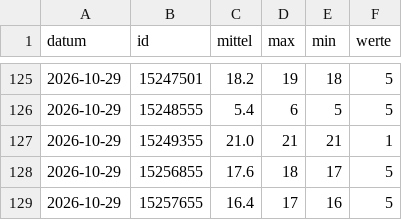
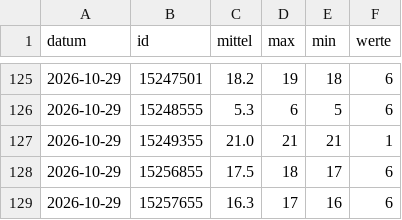
Before and after one commit to mknxb/wetter, a CSV file: pegel-tage.csv, drawn as a sheet; only a part is shown, gaps mark what is left out; the diff covers the shown part only.

```diff
--- a/pegel-tage.csv
+++ b/pegel-tage.csv
@@ -125,5 +125,5 @@ datum;id;mittel;max;min;werte
-2026-10-29;15247501;18.2;19;18;5
-2026-10-29;15248555;5.4;6;5;5
+2026-10-29;15247501;18.2;19;18;6
+2026-10-29;15248555;5.3;6;5;6
 2026-10-29;15249355;21.0;21;21;1
-2026-10-29;15256855;17.6;18;17;5
-2026-10-29;15257655;16.4;17;16;5
+2026-10-29;15256855;17.5;18;17;6
+2026-10-29;15257655;16.3;17;16;6
```
Also changed, not shown: 48 edited cells elsewhere in this file, pegel/2026-10.csv, 1 other file.
